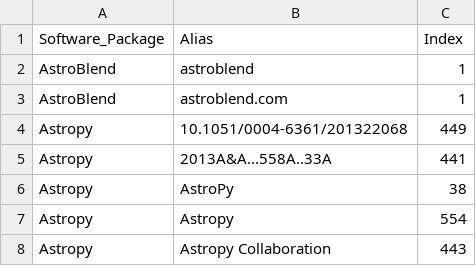
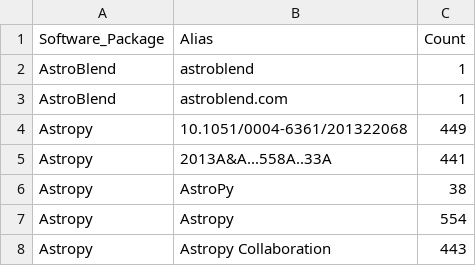
Before and after one commit to CfA-Library/Cite_Astro_Software, a CSV file: Citation_Study_2019/XML_SEARCH/XML_ANALYSIS/XML_ANALYSIS_061019/XML_RESULTS_061019/XML_unique_alias_061019.csv, drawn as a sheet; only a part is shown.

Commit message:
Update XML_unique_alias_061019.csv

```diff
--- a/Citation_Study_2019/XML_SEARCH/XML_ANALYSIS/XML_ANALYSIS_061019/XML_RESULTS_061019/XML_unique_alias_061019.csv
+++ b/Citation_Study_2019/XML_SEARCH/XML_ANALYSIS/XML_ANALYSIS_061019/XML_RESULTS_061019/XML_unique_alias_061019.csv
@@ -1,2 +1,2 @@
-Software_Package,Alias,Index
+Software_Package,Alias,Count
 AstroBlend,astroblend,1
```
